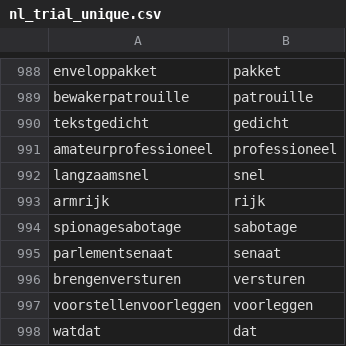
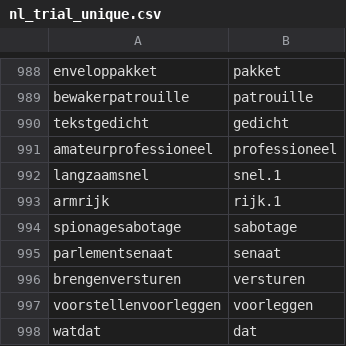
Before and after one commit to SemanticPriming/SPAML, a CSV file: 03_Materials/matched_stimuli/nl_trial_unique.csv, drawn as a sheet; only a part is shown, gaps mark what is left out.

```diff
--- a/03_Materials/matched_stimuli/nl_trial_unique.csv
+++ b/03_Materials/matched_stimuli/nl_trial_unique.csv
@@ -991,4 +991,4 @@ tekstgedicht,gedicht
 amateurprofessioneel,professioneel
-langzaamsnel,snel
-armrijk,rijk
+langzaamsnel,snel.1
+armrijk,rijk.1
 spionagesabotage,sabotage
```
Also changed, not shown: 03_Materials/matched_stimuli/th_trial_unique.csv, 03_Materials/matched_stimuli/zh_trial_unique.csv, 1 other file.
